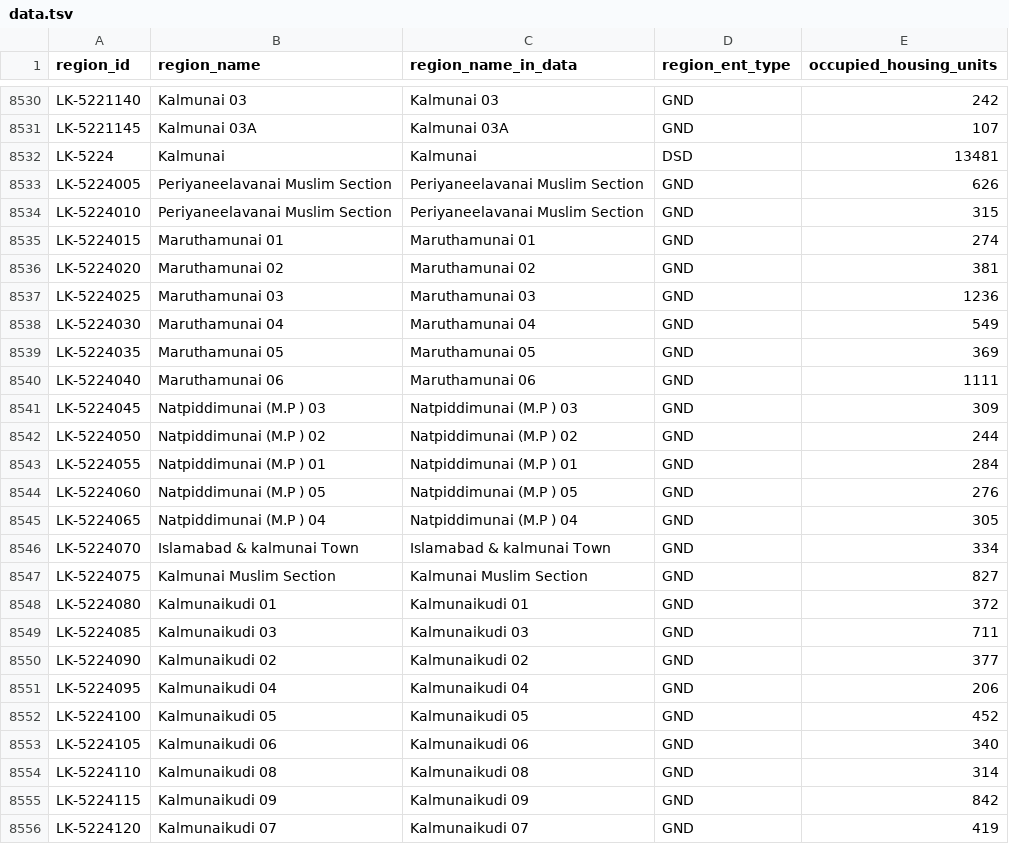
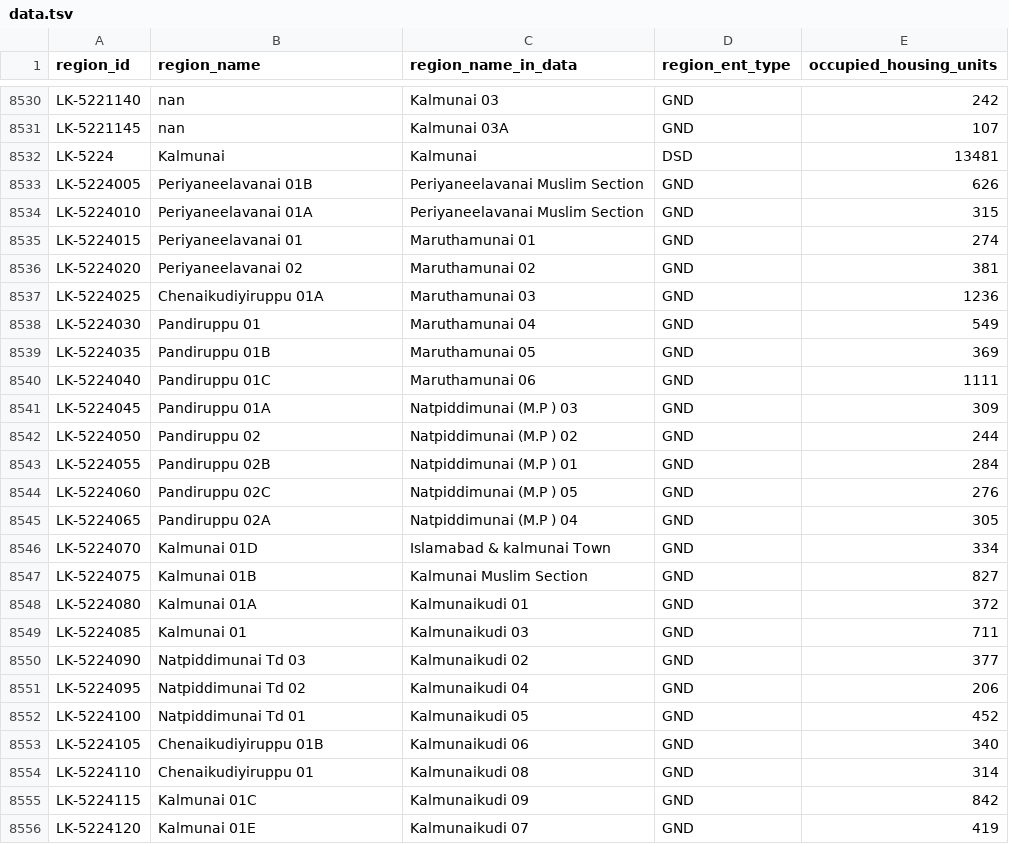
Before and after one commit to nuuuwan/lk_census_2024, a TSV file: data/GN_housing_excel/Occupied-Housing-Units/data.tsv, drawn as a sheet; only a part is shown, gaps mark what is left out; the diff covers the shown part only; the diff names each change by its address in the sheet, - before the commit and + after, or states it on an @@ line.

Commit message:
Update population data and validations for ethnicity, religion, and sex/age reports
- Added new regions: Kothmale West (LK-2302), Norwood (LK-2314), Madampagama (LK-3135), and Eravur Town (LK-5115) with respective population statistics.
- Removed duplicate entries for Kothmale West (LK-2304) and Norwood (LK-2316) in ethnicity and religion datasets.
- Updated validations to reflect missing data for Kalmunai (LK-5224) in both ethnicity and religion reports.
- Adjusted population statistics for existing regions to ensure accuracy across datasets.
- Enhanced the sex and age report with new entries for Kothmale West and Norwood, and corrected Eravur Pattu to Eravur Town.

```diff
--- a/data/GN_housing_excel/Occupied-Housing-Units/data.tsv
+++ b/data/GN_housing_excel/Occupied-Housing-Units/data.tsv
-B8530 (region_name): Kalmunai 03
+B8530 (region_name): nan
-B8531 (region_name): Kalmunai 03A
+B8531 (region_name): nan
-B8533 (region_name): Periyaneelavanai Muslim Section
+B8533 (region_name): Periyaneelavanai 01B
-B8534 (region_name): Periyaneelavanai Muslim Section
+B8534 (region_name): Periyaneelavanai 01A
-B8535 (region_name): Maruthamunai 01
+B8535 (region_name): Periyaneelavanai 01
-B8536 (region_name): Maruthamunai 02
+B8536 (region_name): Periyaneelavanai 02
-B8537 (region_name): Maruthamunai 03
+B8537 (region_name): Chenaikudiyiruppu 01A
-B8538 (region_name): Maruthamunai 04
+B8538 (region_name): Pandiruppu 01
-B8539 (region_name): Maruthamunai 05
+B8539 (region_name): Pandiruppu 01B
-B8540 (region_name): Maruthamunai 06
+B8540 (region_name): Pandiruppu 01C
-B8541 (region_name): Natpiddimunai (M.P ) 03
+B8541 (region_name): Pandiruppu 01A
-B8542 (region_name): Natpiddimunai (M.P ) 02
+B8542 (region_name): Pandiruppu 02
-B8543 (region_name): Natpiddimunai (M.P ) 01
+B8543 (region_name): Pandiruppu 02B
-B8544 (region_name): Natpiddimunai (M.P ) 05
+B8544 (region_name): Pandiruppu 02C
-B8545 (region_name): Natpiddimunai (M.P ) 04
+B8545 (region_name): Pandiruppu 02A
-B8546 (region_name): Islamabad & kalmunai Town
+B8546 (region_name): Kalmunai 01D
-B8547 (region_name): Kalmunai Muslim Section
+B8547 (region_name): Kalmunai 01B
-B8548 (region_name): Kalmunaikudi 01
+B8548 (region_name): Kalmunai 01A
-B8549 (region_name): Kalmunaikudi 03
+B8549 (region_name): Kalmunai 01
-B8550 (region_name): Kalmunaikudi 02
+B8550 (region_name): Natpiddimunai Td 03
-B8551 (region_name): Kalmunaikudi 04
+B8551 (region_name): Natpiddimunai Td 02
-B8552 (region_name): Kalmunaikudi 05
+B8552 (region_name): Natpiddimunai Td 01
-B8553 (region_name): Kalmunaikudi 06
+B8553 (region_name): Chenaikudiyiruppu 01B
-B8554 (region_name): Kalmunaikudi 08
+B8554 (region_name): Chenaikudiyiruppu 01
-B8555 (region_name): Kalmunaikudi 09
+B8555 (region_name): Kalmunai 01C
-B8556 (region_name): Kalmunaikudi 07
+B8556 (region_name): Kalmunai 01E
```
Also changed, not shown: 82 edited cells elsewhere in this file, data/GN_population_excel/Population-by-Age-Group/data.tsv, data/GN_population_excel/Population-by-Sex/data.tsv, 55 other files.
